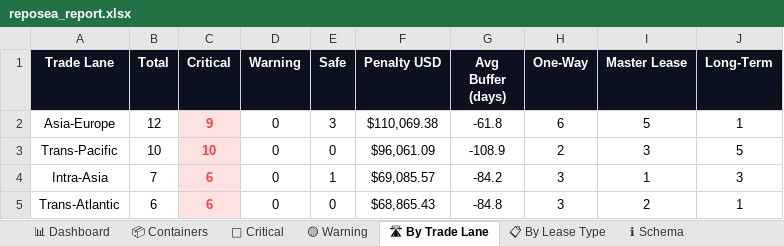
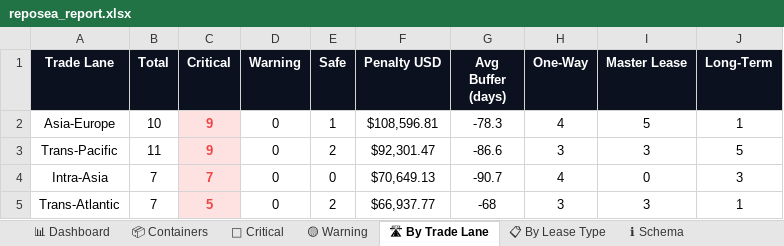
Before and after one commit to rahulmistry18/-Reposea_container_optimizer, an Excel workbook: data/exports/reposea_report.xlsx, sheet 🛣 By Trade Lane, drawn as a sheet; values as stored, in another font and other column widths than the file's, no borders; charts and pictures not drawn; the diff names each change by its address in the sheet, - before the commit and + after, or states it on an @@ line.

```diff
--- a/data/exports/reposea_report.xlsx (sheet 🛣 By Trade Lane)
+++ b/data/exports/reposea_report.xlsx (sheet 🛣 By Trade Lane)
-B2 (Total): 12
+B2 (Total): 10
-E2 (Safe): 3
+E2 (Safe): 1
-F2 (Penalty USD): $110,069.38
+F2 (Penalty USD): $108,596.81
-G2 (Avg Buffer (days)): -61.8
+G2 (Avg Buffer (days)): -78.3
-H2 (One-Way): 6
+H2 (One-Way): 4
-B3 (Total): 10
+B3 (Total): 11
-C3 (Critical): 10
+C3 (Critical): 9
-E3 (Safe): 0
+E3 (Safe): 2
-F3 (Penalty USD): $96,061.09
+F3 (Penalty USD): $92,301.47
-G3 (Avg Buffer (days)): -108.9
+G3 (Avg Buffer (days)): -86.6
-H3 (One-Way): 2
+H3 (One-Way): 3
-C4 (Critical): 6
+C4 (Critical): 7
-E4 (Safe): 1
+E4 (Safe): 0
-F4 (Penalty USD): $69,085.57
+F4 (Penalty USD): $70,649.13
-G4 (Avg Buffer (days)): -84.2
+G4 (Avg Buffer (days)): -90.7
-H4 (One-Way): 3
+H4 (One-Way): 4
-I4 (Master Lease): 1
+I4 (Master Lease): 0
-B5 (Total): 6
+B5 (Total): 7
-C5 (Critical): 6
+C5 (Critical): 5
-E5 (Safe): 0
+E5 (Safe): 2
-F5 (Penalty USD): $68,865.43
+F5 (Penalty USD): $66,937.77
-G5 (Avg Buffer (days)): -84.8
+G5 (Avg Buffer (days)): -68
-I5 (Master Lease): 2
+I5 (Master Lease): 3
```
Also changed, not shown: sheet 📦 Containers, sheet 🔴 Critical, sheet 📊 Dashboard, sheet 📋 By Lease Type, 7 other files.
